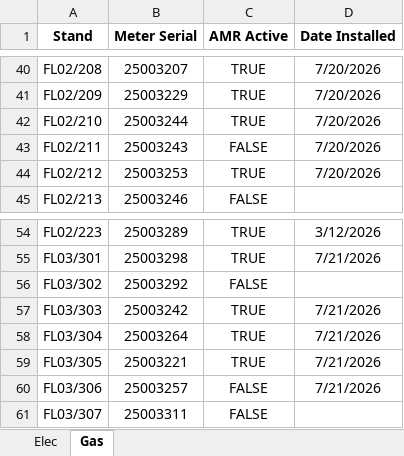
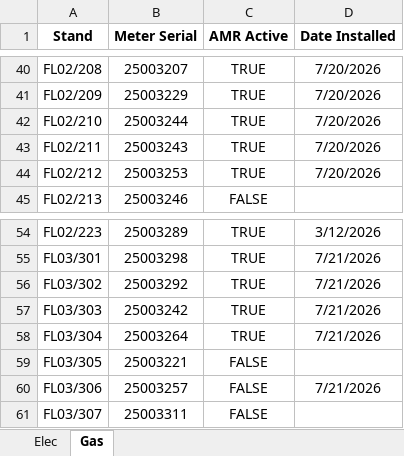
Before and after one commit to ruanvanheerden97/SummerRidge, an Excel workbook: data/Summer_Ridge_Master_Sheet.xlsx, sheet Gas, drawn as a sheet; only a part is shown, gaps mark what is left out; values as stored, in another font and other column widths than the file's, no borders; conditional formats not drawn; the diff names each change by its address in the sheet, - before the commit and + after, or states it on an @@ line.

Commit message:
Data fixed

```diff
--- a/data/Summer_Ridge_Master_Sheet.xlsx (sheet Gas)
+++ b/data/Summer_Ridge_Master_Sheet.xlsx (sheet Gas)
-C43 (AMR Active): FALSE
+C43 (AMR Active): TRUE
-C56 (AMR Active): FALSE
+C56 (AMR Active): TRUE
-D56 (Date Installed): (empty)
+D56 (Date Installed): 7/21/2026
-C59 (AMR Active): TRUE
+C59 (AMR Active): FALSE
-D59 (Date Installed): 7/21/2026
+D59 (Date Installed): (empty)
```
